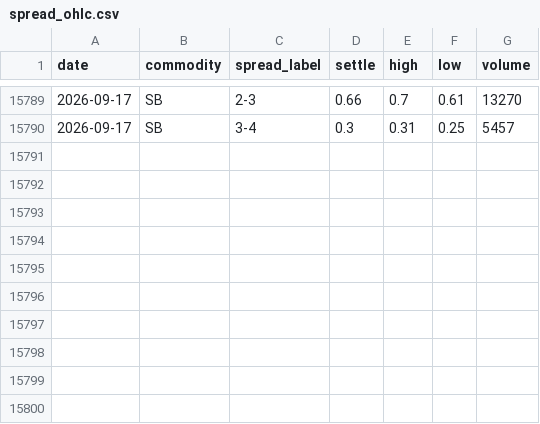
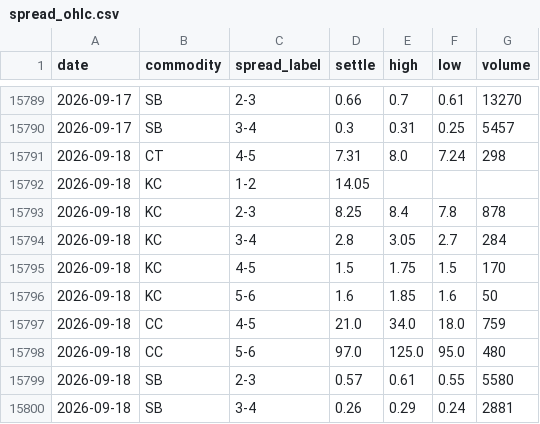
Before and after one commit to vlmsofts/oi-dashboard, a CSV file: data/spread_ohlc.csv, drawn as a sheet; only a part is shown, gaps mark what is left out; the diff names each change by its address in the sheet, - before the commit and + after, or states it on an @@ line.

Commit message:
auto: spread OHLC 2026-09-18

```diff
--- a/data/spread_ohlc.csv
+++ b/data/spread_ohlc.csv
+row 15791: 2026-09-18 | CT | 4-5 | 7.31 | 8.0 | 7.24 | 298
+row 15792: 2026-09-18 | KC | 1-2 | 14.05
+row 15793: 2026-09-18 | KC | 2-3 | 8.25 | 8.4 | 7.8 | 878
+row 15794: 2026-09-18 | KC | 3-4 | 2.8 | 3.05 | 2.7 | 284
+row 15795: 2026-09-18 | KC | 4-5 | 1.5 | 1.75 | 1.5 | 170
+row 15796: 2026-09-18 | KC | 5-6 | 1.6 | 1.85 | 1.6 | 50
+row 15797: 2026-09-18 | CC | 4-5 | 21.0 | 34.0 | 18.0 | 759
+row 15798: 2026-09-18 | CC | 5-6 | 97.0 | 125.0 | 95.0 | 480
+row 15799: 2026-09-18 | SB | 2-3 | 0.57 | 0.61 | 0.55 | 5580
+row 15800: 2026-09-18 | SB | 3-4 | 0.26 | 0.29 | 0.24 | 2881
```
